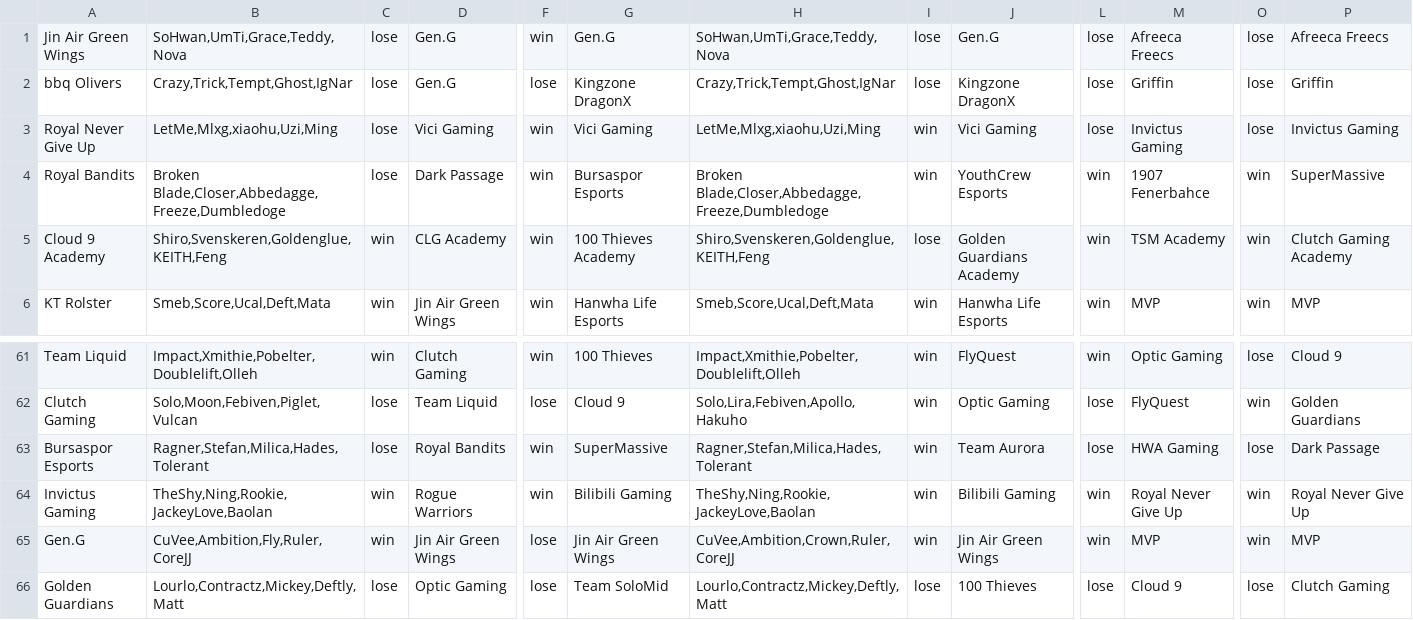
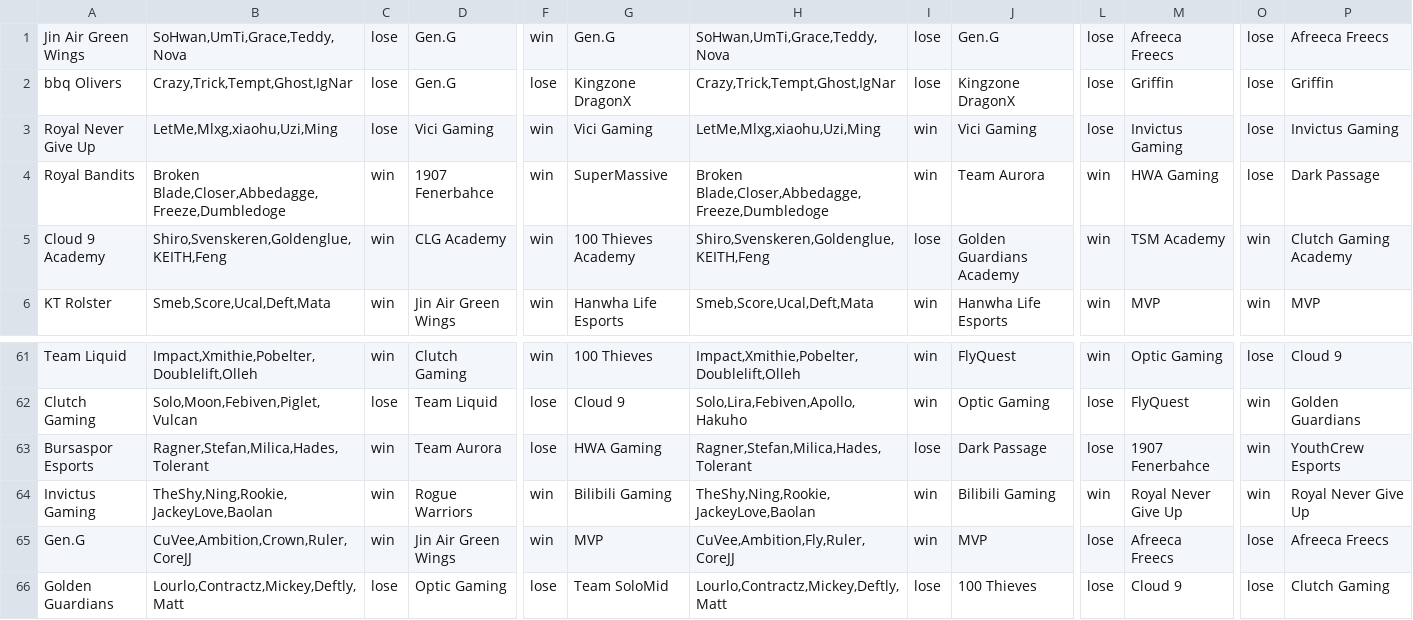
Before and after one commit to Ledareg/e-sports, a CSV file: Excel data/Team_last_game_data.csv, drawn as a sheet; only a part is shown, gaps mark what is left out; the diff covers the shown part only; the diff names each change by its address in the sheet, - before the commit and + after, or states it on an @@ line.

```diff
--- a/Excel data/Team_last_game_data.csv
+++ b/Excel data/Team_last_game_data.csv
-C4: lose
+C4: win
-D4: Dark Passage
+D4: 1907 Fenerbahce
-G4: Bursaspor Esports
+G4: SuperMassive
-J4: YouthCrew Esports
+J4: Team Aurora
-M4: 1907 Fenerbahce
+M4: HWA Gaming
-O4: win
+O4: lose
-P4: SuperMassive
+P4: Dark Passage
-C63: lose
+C63: win
-D63: Royal Bandits
+D63: Team Aurora
-F63: win
+F63: lose
-G63: SuperMassive
+G63: HWA Gaming
-I63: win
+I63: lose
-J63: Team Aurora
+J63: Dark Passage
-M63: HWA Gaming
+M63: 1907 Fenerbahce
-O63: lose
+O63: win
-P63: Dark Passage
+P63: YouthCrew Esports
-B65: CuVee,Ambition,Fly,Ruler,CoreJJ
+B65: CuVee,Ambition,Crown,Ruler,CoreJJ
-F65: lose
+F65: win
-G65: Jin Air Green Wings
+G65: MVP
-H65: CuVee,Ambition,Crown,Ruler,CoreJJ
+H65: CuVee,Ambition,Fly,Ruler,CoreJJ
-J65: Jin Air Green Wings
+J65: MVP
-L65: win
+L65: lose
-M65: MVP
+M65: Afreeca Freecs
-O65: win
+O65: lose
-P65: MVP
+P65: Afreeca Freecs
```
Also changed, not shown: 66 edited cells elsewhere in this file, Excel data/Excel_data.csv, 10 other files.
